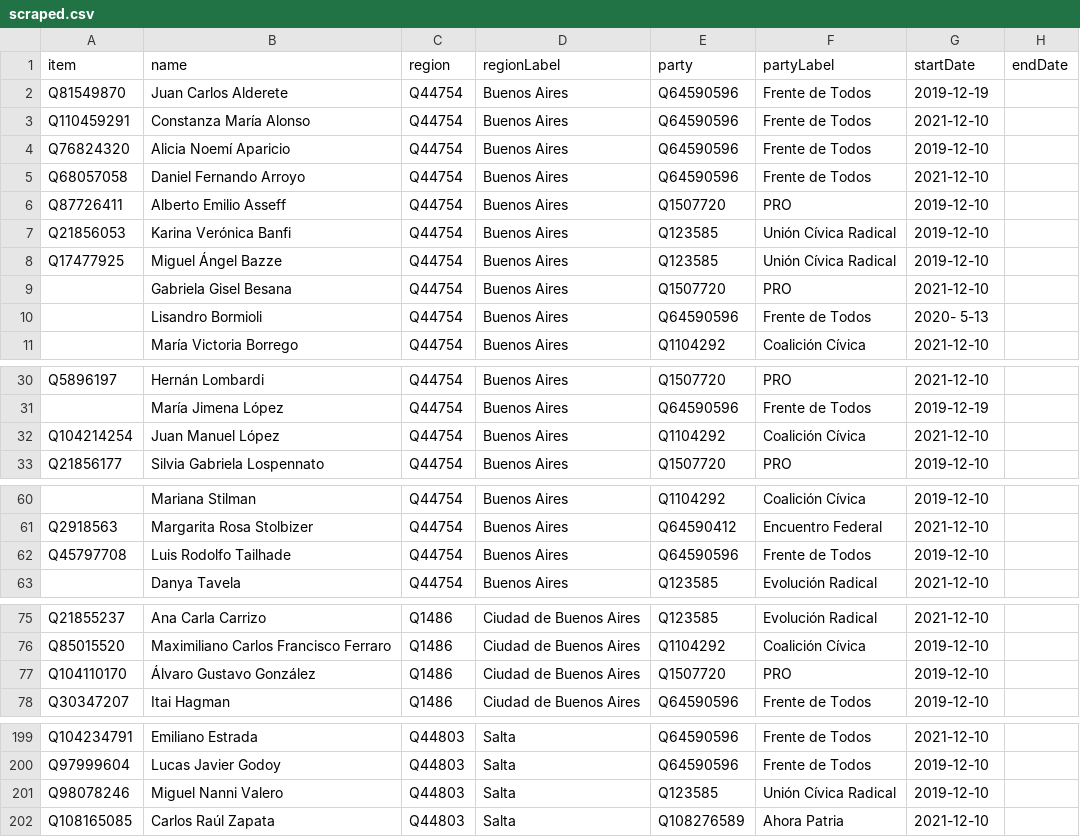
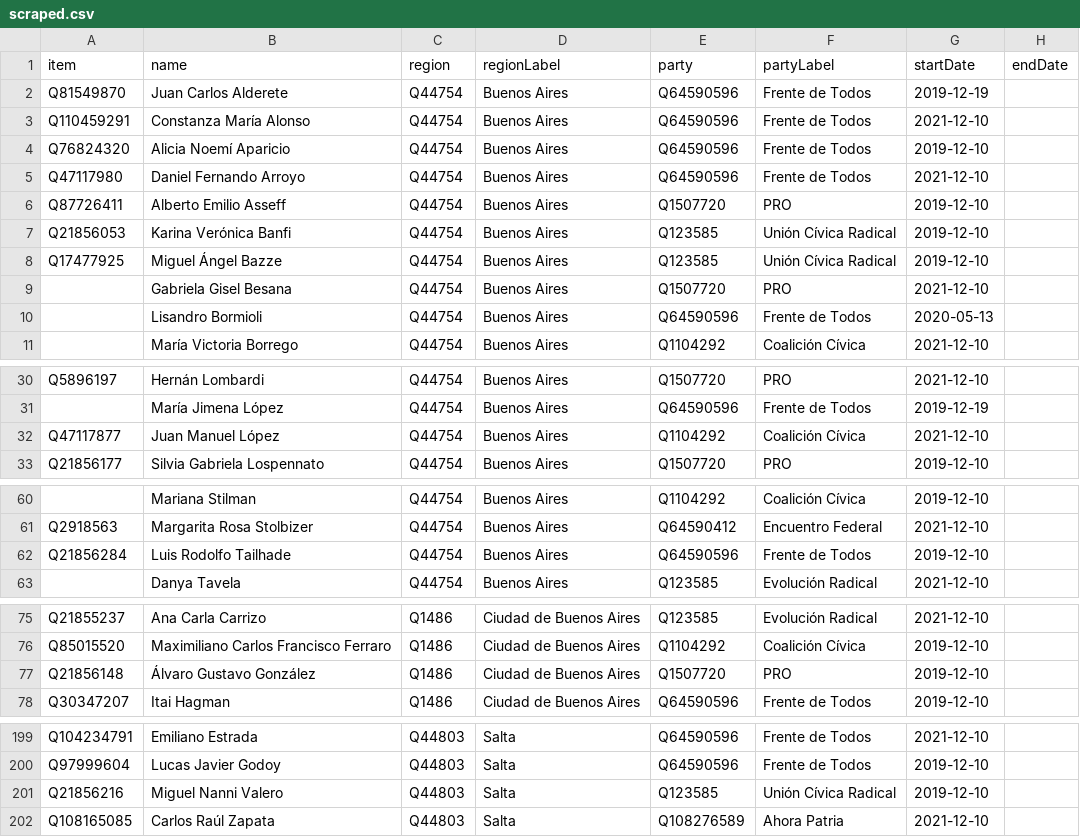
Before and after one commit to every-politician-scrapers/argentina-ministers, a CSV file: sources/deputies-2021/scraped.csv, drawn as a sheet; only a part is shown, gaps mark what is left out; the diff covers the shown part only; the diff names each change by its address in the sheet, - before the commit and + after, or states it on an @@ line.

Commit message:
2021 Deputies: refresh after updating P39s

```diff
--- a/sources/deputies-2021/scraped.csv
+++ b/sources/deputies-2021/scraped.csv
-A5 (item): Q68057058
+A5 (item): Q47117980
-G10 (startDate): 2020- 5-13
+G10 (startDate): 2020-05-13
-A32 (item): Q104214254
+A32 (item): Q47117877
-A62 (item): Q45797708
+A62 (item): Q21856284
-A77 (item): Q104110170
+A77 (item): Q21856148
-A201 (item): Q98078246
+A201 (item): Q21856216
```
Also changed, not shown: 1 edited cell elsewhere in this file, 2 other files.
